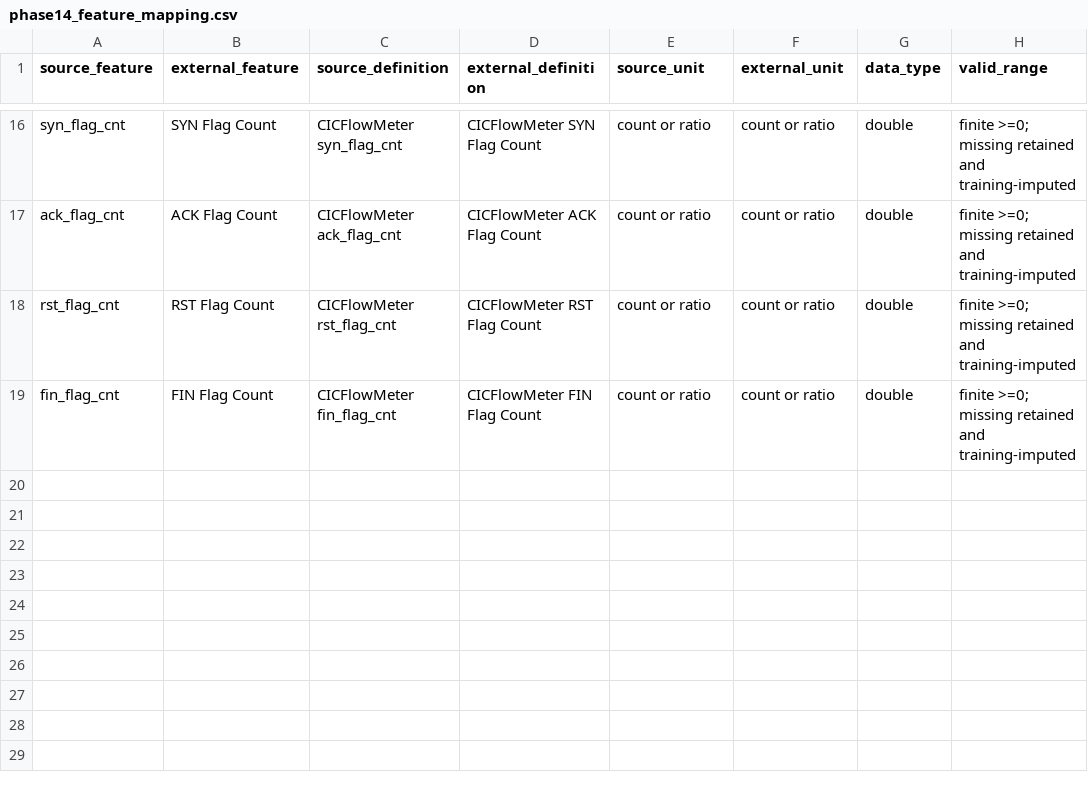
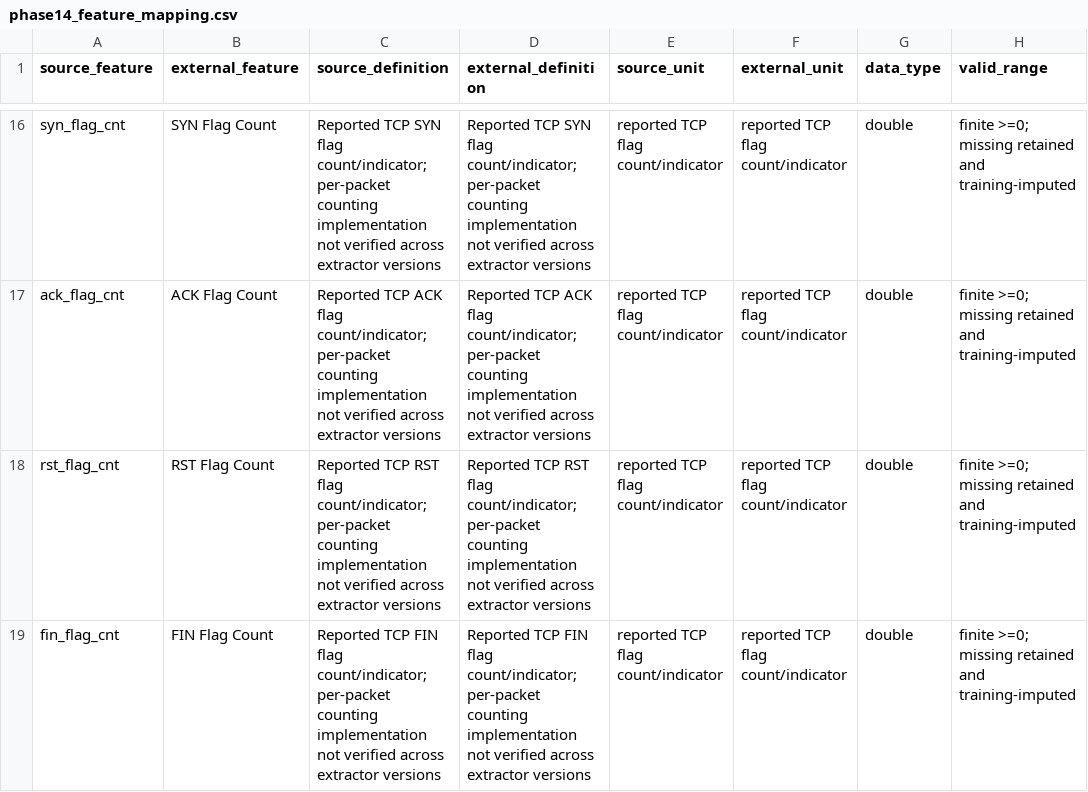
Before and after one commit to ramcharan270387987-droid/large-scale-cyberattack-detection-mmds, a CSV file: reports/phase14_feature_mapping.csv, drawn as a sheet; only a part is shown, gaps mark what is left out; the diff covers the shown part only; the diff names each change by its address in the sheet, - before the commit and + after, or states it on an @@ line.

Commit message:
Specify shared-preprocessor collision diagnostics and concrete feature definitions

```diff
--- a/reports/phase14_feature_mapping.csv
+++ b/reports/phase14_feature_mapping.csv
-C16 (source_definition): CICFlowMeter syn_flag_cnt
+C16 (source_definition): Reported TCP SYN flag count/indicator; per-packet counting implementation not verified across extractor versions
-D16 (external_definition): CICFlowMeter SYN Flag Count
+D16 (external_definition): Reported TCP SYN flag count/indicator; per-packet counting implementation not verified across extractor versions
-E16:E19 (source_unit): count or ratio
+E16:E19 (source_unit): reported TCP flag count/indicator
-F16:F19 (external_unit): count or ratio
+F16:F19 (external_unit): reported TCP flag count/indicator
-C17 (source_definition): CICFlowMeter ack_flag_cnt
+C17 (source_definition): Reported TCP ACK flag count/indicator; per-packet counting implementation not verified across extractor versions
-D17 (external_definition): CICFlowMeter ACK Flag Count
+D17 (external_definition): Reported TCP ACK flag count/indicator; per-packet counting implementation not verified across extractor versions
-C18 (source_definition): CICFlowMeter rst_flag_cnt
+C18 (source_definition): Reported TCP RST flag count/indicator; per-packet counting implementation not verified across extractor versions
-D18 (external_definition): CICFlowMeter RST Flag Count
+D18 (external_definition): Reported TCP RST flag count/indicator; per-packet counting implementation not verified across extractor versions
-C19 (source_definition): CICFlowMeter fin_flag_cnt
+C19 (source_definition): Reported TCP FIN flag count/indicator; per-packet counting implementation not verified across extractor versions
-D19 (external_definition): CICFlowMeter FIN Flag Count
+D19 (external_definition): Reported TCP FIN flag count/indicator; per-packet counting implementation not verified across extractor versions
```
Also changed, not shown: 32 edited cells elsewhere in this file, 2 other files.
